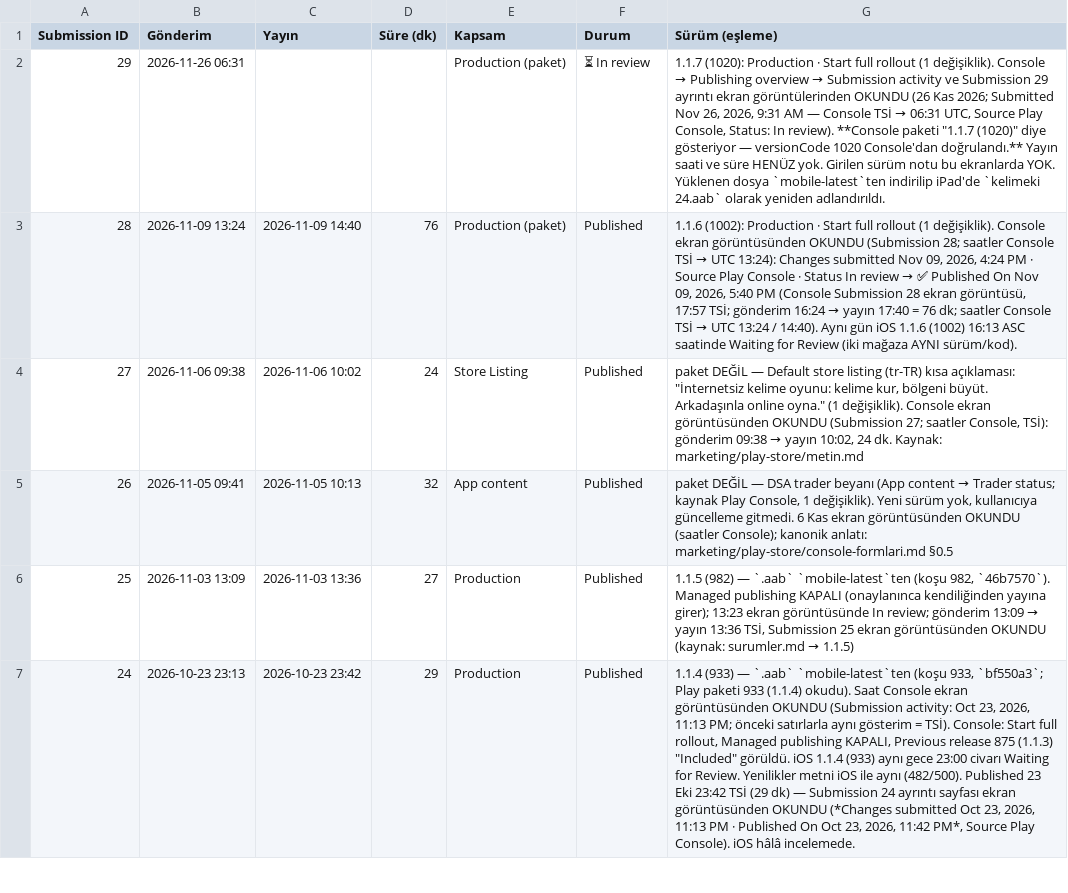
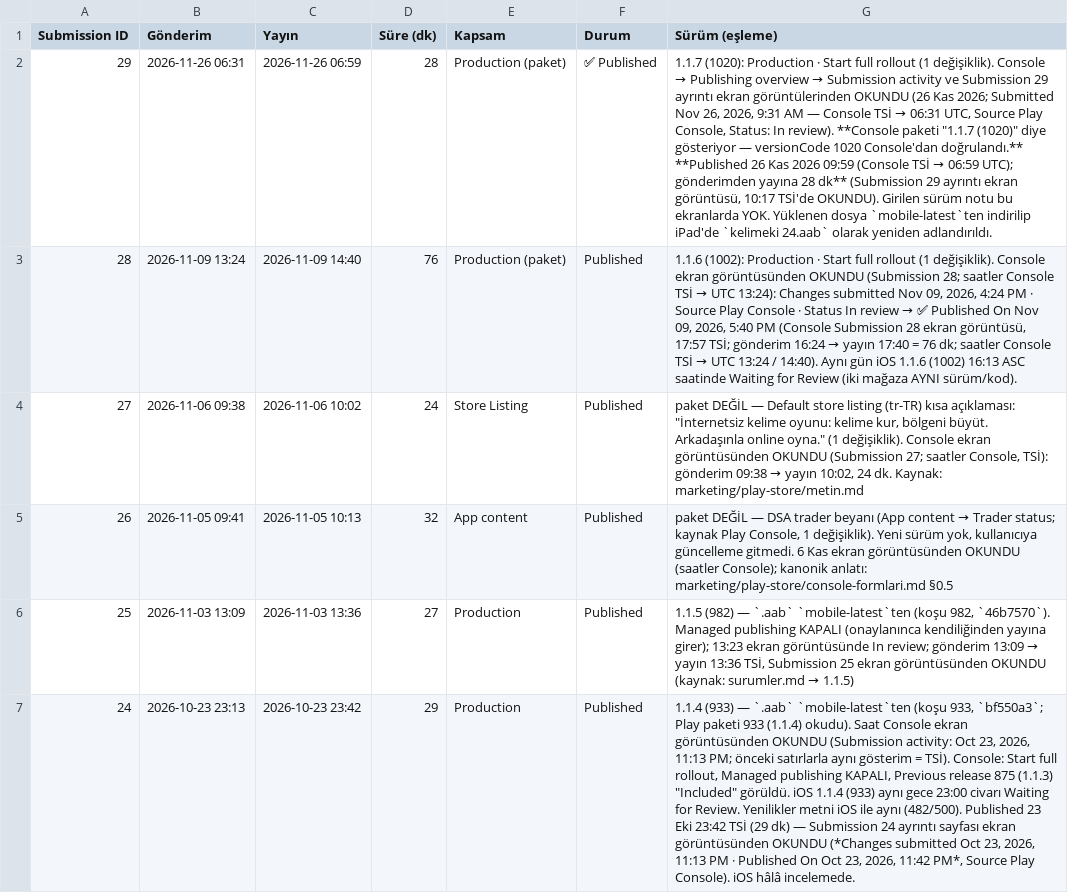
Before and after one commit to alpcapa/kelimeki, a CSV file: mobile/docs/surumler/gonderimler-android.csv, drawn as a sheet; only a part is shown; the diff names each change by its address in the sheet, - before the commit and + after, or states it on an @@ line.

```diff
--- a/mobile/docs/surumler/gonderimler-android.csv
+++ b/mobile/docs/surumler/gonderimler-android.csv
-C2 (Yayın): (empty)
+C2 (Yayın): 2026-11-26 06:59
-D2 (Süre (dk)): (empty)
+D2 (Süre (dk)): 28
-F2 (Durum): ⏳ In review
+F2 (Durum): ✅ Published
@@ G2 (Sürüm (eşleme)): …Console'dan doğrulandı.** Yayın saati ve süre HENÜZ yok. Girilen sürüm… → …Console'dan doğrulandı.** **Published 26 Kas 2026 09:59 (Console TSİ → 06:59 UTC); gönderimden yayına 28 dk** (Submission 29 ayrıntı ekran görüntüsü, 10:17 TSİ'de OKUNDU). Girilen sürüm… @@
```
Also changed, not shown: mobile/docs/surumler/surumler-android.csv, 2 other files.
